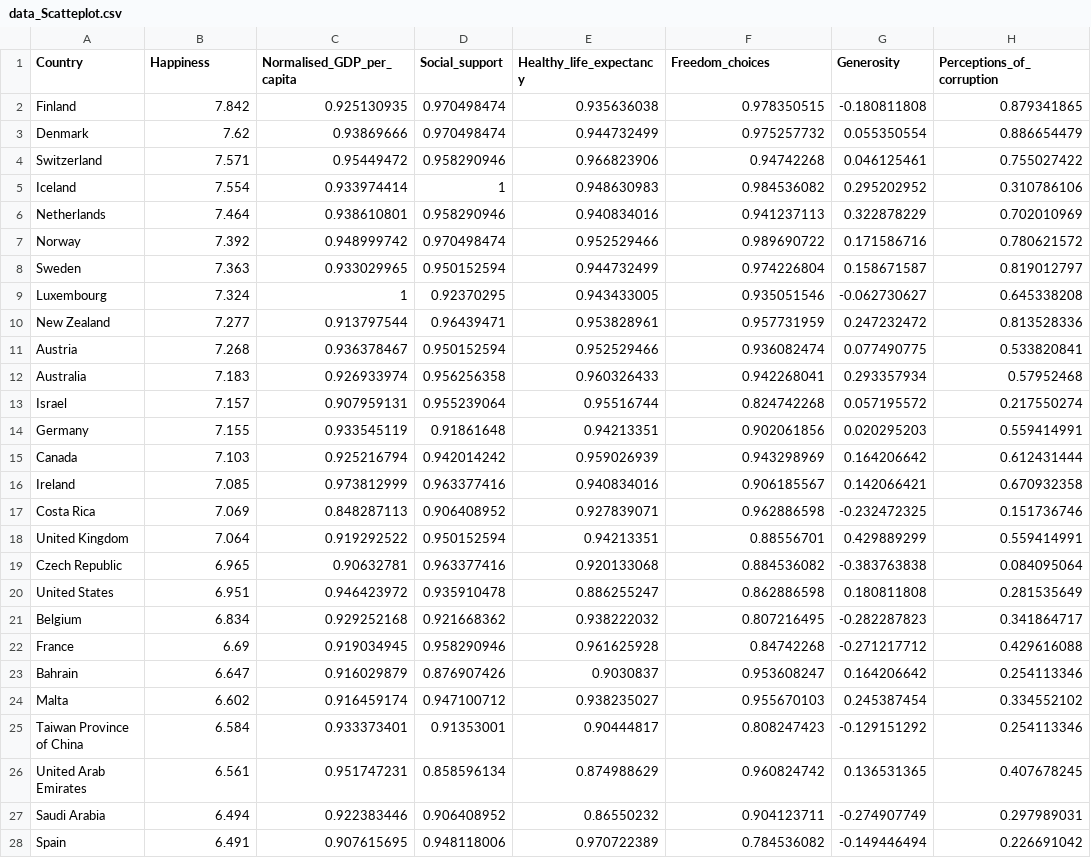
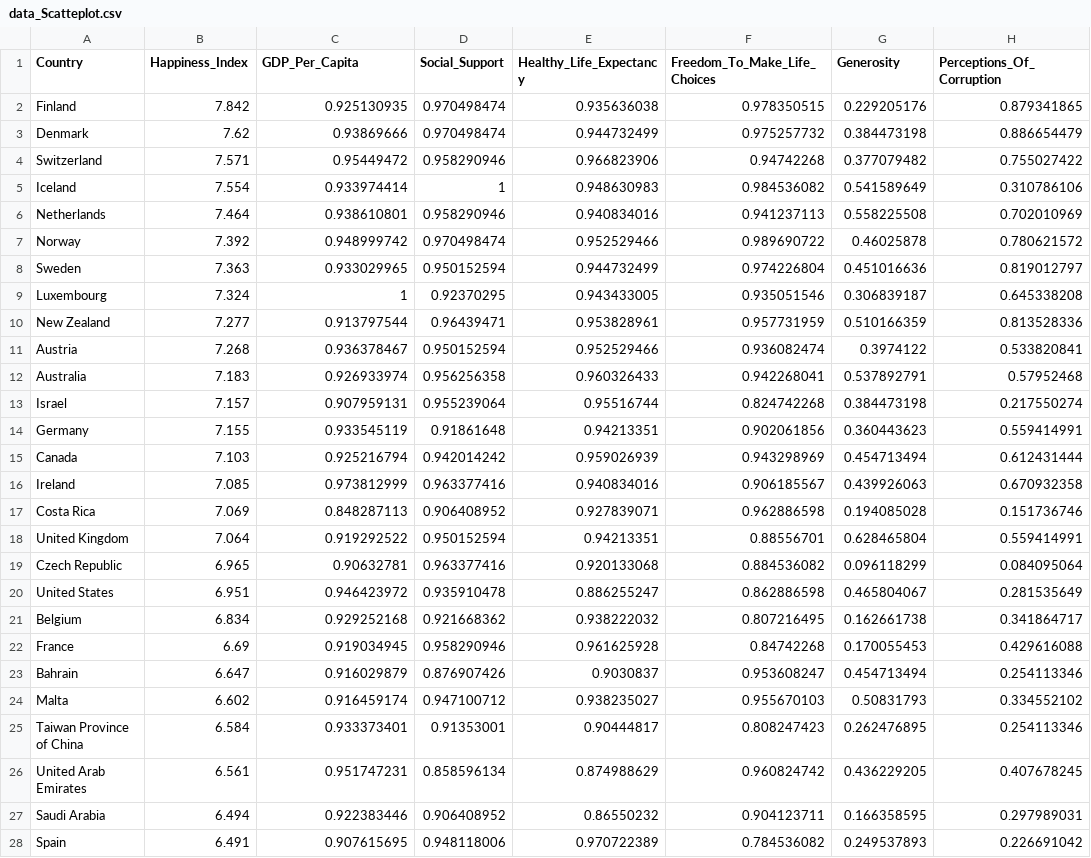
Before and after one commit to zuha1311/WorldHappinessReport, a CSV file: data_Scatteplot.csv, drawn as a sheet; only a part is shown; the diff covers the shown part only.

Commit message:
Add files via upload

```diff
--- a/data_Scatteplot.csv
+++ b/data_Scatteplot.csv
@@ -1,28 +1,28 @@
-Country,Happiness,Normalised_GDP_per_capita,Social_support,Healthy_life_expectancy,Freedom_choices,Generosity,Perceptions_of_corruption
-Finland,7.842,0.925130935,0.970498474,0.935636038,0.978350515,-0.180811808,0.879341865
-Denmark,7.62,0.93869666,0.970498474,0.944732499,0.975257732,0.055350554,0.886654479
-Switzerland,7.571,0.95449472,0.958290946,0.966823906,0.94742268,0.046125461,0.755027422
-Iceland,7.554,0.933974414,1,0.948630983,0.984536082,0.295202952,0.310786106
-Netherlands,7.464,0.938610801,0.958290946,0.940834016,0.941237113,0.322878229,0.702010969
-Norway,7.392,0.948999742,0.970498474,0.952529466,0.989690722,0.171586716,0.780621572
-Sweden,7.363,0.933029965,0.950152594,0.944732499,0.974226804,0.158671587,0.819012797
-Luxembourg,7.324,1,0.92370295,0.943433005,0.935051546,-0.062730627,0.645338208
-New Zealand,7.277,0.913797544,0.96439471,0.953828961,0.957731959,0.247232472,0.813528336
-Austria,7.268,0.936378467,0.950152594,0.952529466,0.936082474,0.077490775,0.533820841
-Australia,7.183,0.926933974,0.956256358,0.960326433,0.942268041,0.293357934,0.57952468
-Israel,7.157,0.907959131,0.955239064,0.95516744,0.824742268,0.057195572,0.217550274
-Germany,7.155,0.933545119,0.91861648,0.94213351,0.902061856,0.020295203,0.559414991
-Canada,7.103,0.925216794,0.942014242,0.959026939,0.943298969,0.164206642,0.612431444
-Ireland,7.085,0.973812999,0.963377416,0.940834016,0.906185567,0.142066421,0.670932358
-Costa Rica,7.069,0.848287113,0.906408952,0.927839071,0.962886598,-0.232472325,0.151736746
-United Kingdom,7.064,0.919292522,0.950152594,0.94213351,0.88556701,0.429889299,0.559414991
-Czech Republic,6.965,0.90632781,0.963377416,0.920133068,0.884536082,-0.383763838,0.084095064
-United States,6.951,0.946423972,0.935910478,0.886255247,0.862886598,0.180811808,0.281535649
-Belgium,6.834,0.929252168,0.921668362,0.938222032,0.807216495,-0.282287823,0.341864717
-France,6.69,0.919034945,0.958290946,0.961625928,0.84742268,-0.271217712,0.429616088
-Bahrain,6.647,0.916029879,0.876907426,0.9030837,0.953608247,0.164206642,0.254113346
-Malta,6.602,0.916459174,0.947100712,0.938235027,0.955670103,0.245387454,0.334552102
-Taiwan Province of China,6.584,0.933373401,0.91353001,0.90444817,0.808247423,-0.129151292,0.254113346
-United Arab Emirates,6.561,0.951747231,0.858596134,0.874988629,0.960824742,0.136531365,0.407678245
-Saudi Arabia,6.494,0.922383446,0.906408952,0.86550232,0.904123711,-0.274907749,0.297989031
-Spain,6.491,0.907615695,0.948118006,0.970722389,0.784536082,-0.149446494,0.226691042
+Country,Happiness_Index,GDP_Per_Capita,Social_Support,Healthy_Life_Expectancy,Freedom_To_Make_Life_Choices,Generosity,Perceptions_Of_Corruption
+Finland,7.842,0.925130935,0.970498474,0.935636038,0.978350515,0.229205176,0.879341865
+Denmark,7.62,0.93869666,0.970498474,0.944732499,0.975257732,0.384473198,0.886654479
+Switzerland,7.571,0.95449472,0.958290946,0.966823906,0.94742268,0.377079482,0.755027422
+Iceland,7.554,0.933974414,1,0.948630983,0.984536082,0.541589649,0.310786106
+Netherlands,7.464,0.938610801,0.958290946,0.940834016,0.941237113,0.558225508,0.702010969
+Norway,7.392,0.948999742,0.970498474,0.952529466,0.989690722,0.46025878,0.780621572
+Sweden,7.363,0.933029965,0.950152594,0.944732499,0.974226804,0.451016636,0.819012797
+Luxembourg,7.324,1,0.92370295,0.943433005,0.935051546,0.306839187,0.645338208
+New Zealand,7.277,0.913797544,0.96439471,0.953828961,0.957731959,0.510166359,0.813528336
+Austria,7.268,0.936378467,0.950152594,0.952529466,0.936082474,0.3974122,0.533820841
+Australia,7.183,0.926933974,0.956256358,0.960326433,0.942268041,0.537892791,0.57952468
+Israel,7.157,0.907959131,0.955239064,0.95516744,0.824742268,0.384473198,0.217550274
+Germany,7.155,0.933545119,0.91861648,0.94213351,0.902061856,0.360443623,0.559414991
+Canada,7.103,0.925216794,0.942014242,0.959026939,0.943298969,0.454713494,0.612431444
+Ireland,7.085,0.973812999,0.963377416,0.940834016,0.906185567,0.439926063,0.670932358
+Costa Rica,7.069,0.848287113,0.906408952,0.927839071,0.962886598,0.194085028,0.151736746
+United Kingdom,7.064,0.919292522,0.950152594,0.94213351,0.88556701,0.628465804,0.559414991
+Czech Republic,6.965,0.90632781,0.963377416,0.920133068,0.884536082,0.096118299,0.084095064
+United States,6.951,0.946423972,0.935910478,0.886255247,0.862886598,0.465804067,0.281535649
+Belgium,6.834,0.929252168,0.921668362,0.938222032,0.807216495,0.162661738,0.341864717
+France,6.69,0.919034945,0.958290946,0.961625928,0.84742268,0.170055453,0.429616088
+Bahrain,6.647,0.916029879,0.876907426,0.9030837,0.953608247,0.454713494,0.254113346
+Malta,6.602,0.916459174,0.947100712,0.938235027,0.955670103,0.50831793,0.334552102
+Taiwan Province of China,6.584,0.933373401,0.91353001,0.90444817,0.808247423,0.262476895,0.254113346
+United Arab Emirates,6.561,0.951747231,0.858596134,0.874988629,0.960824742,0.436229205,0.407678245
+Saudi Arabia,6.494,0.922383446,0.906408952,0.86550232,0.904123711,0.166358595,0.297989031
+Spain,6.491,0.907615695,0.948118006,0.970722389,0.784536082,0.249537893,0.226691042
```
Also changed, not shown: 121 edited cells elsewhere in this file.
